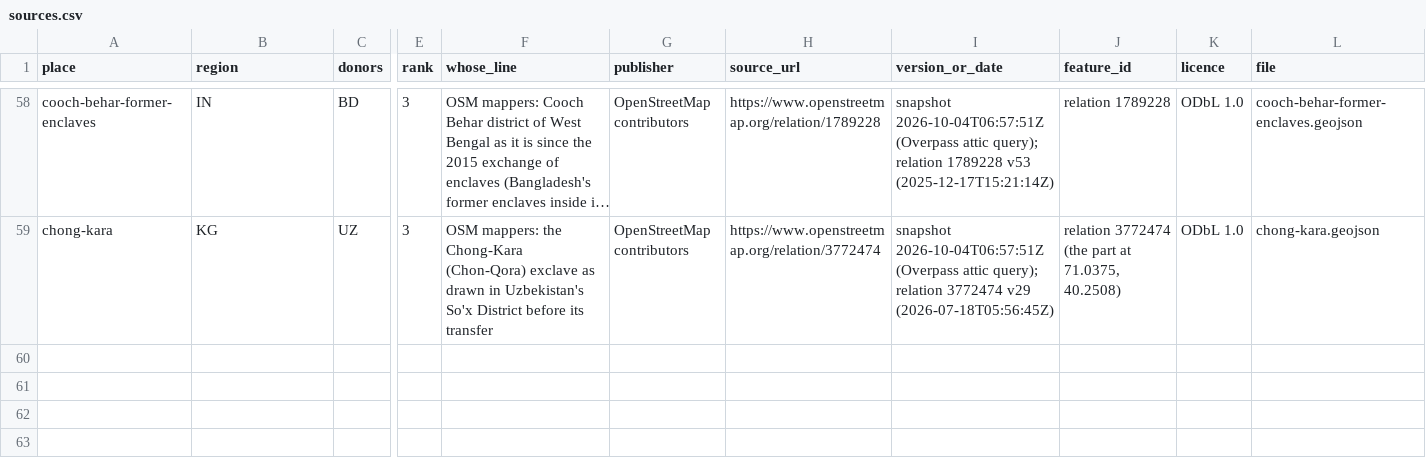
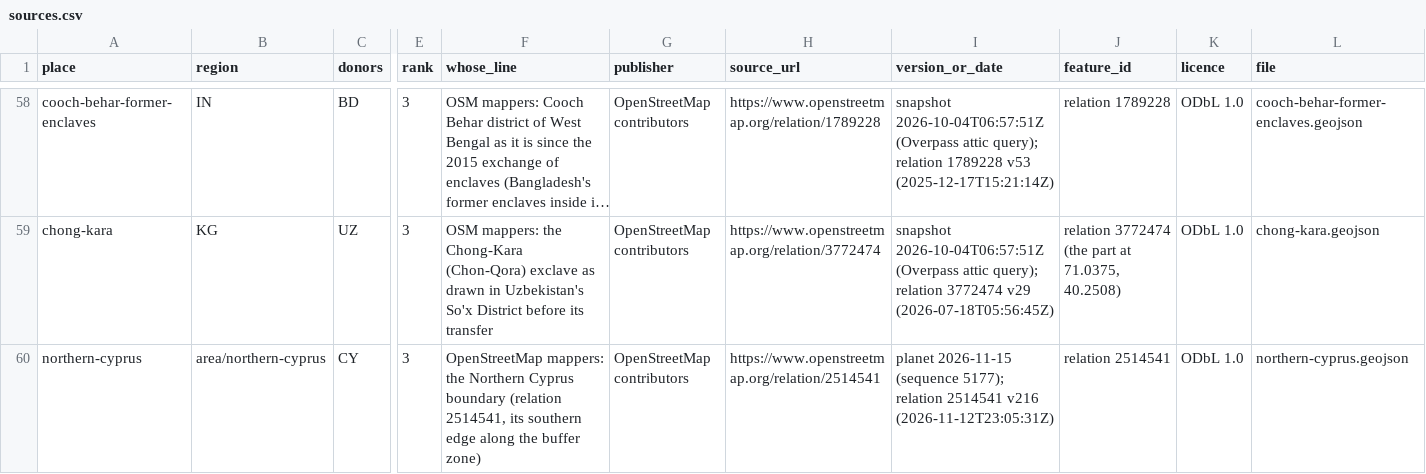
Before and after one commit to uncovering-world/travel-regions-extraction, a CSV file: data/custom-geometries/sources.csv, drawn as a sheet; only a part is shown, gaps mark what is left out; long unchanged cells end in …; rows hold the shown columns only; the diff names each change by its address in the sheet, - before the commit and + after, or states it on an @@ line.

```diff
--- a/data/custom-geometries/sources.csv
+++ b/data/custom-geometries/sources.csv
+row 60: northern-cyprus | area/northern-cyprus | CY | 3 | OpenStreetMap mappers: the Northern Cyprus boundary (relation 2514541, its southern edge along the buffer zone) | OpenStreetMap contributors | https://www.openstreetmap.org/relation/2514541 | planet 2026-11-15 (sequence 5177); relation 2514541 v216 (2026-11-12T23:05:31Z) | relation 2514541 | ODbL 1.0 | northern-cyprus.geojson
```
Also changed, not shown: experiments/gadm-binding/inputs/gadm_codes.csv, experiments/gadm-binding/inputs/reviewed.csv, 12 other files.
